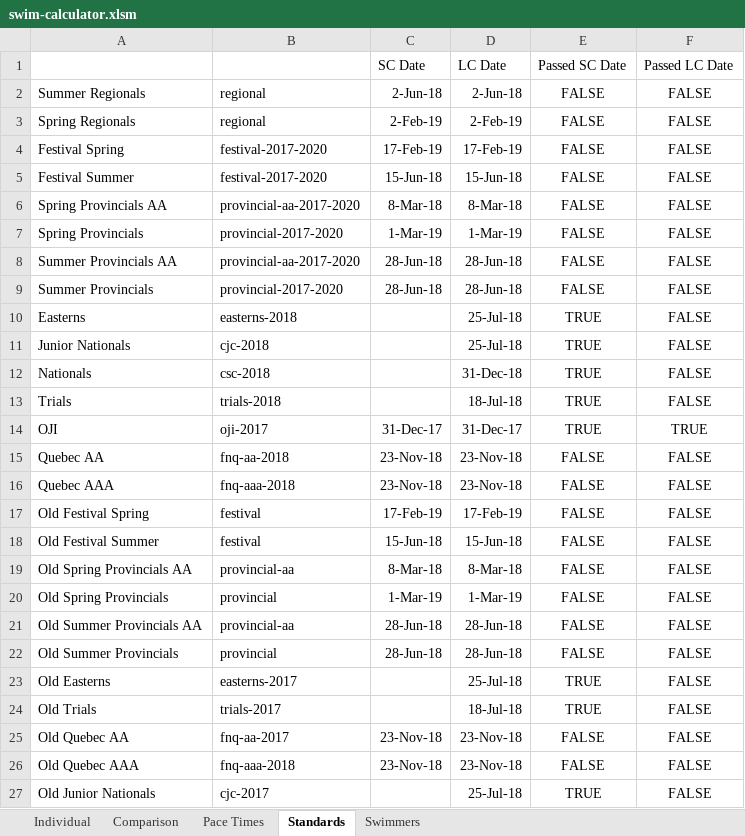
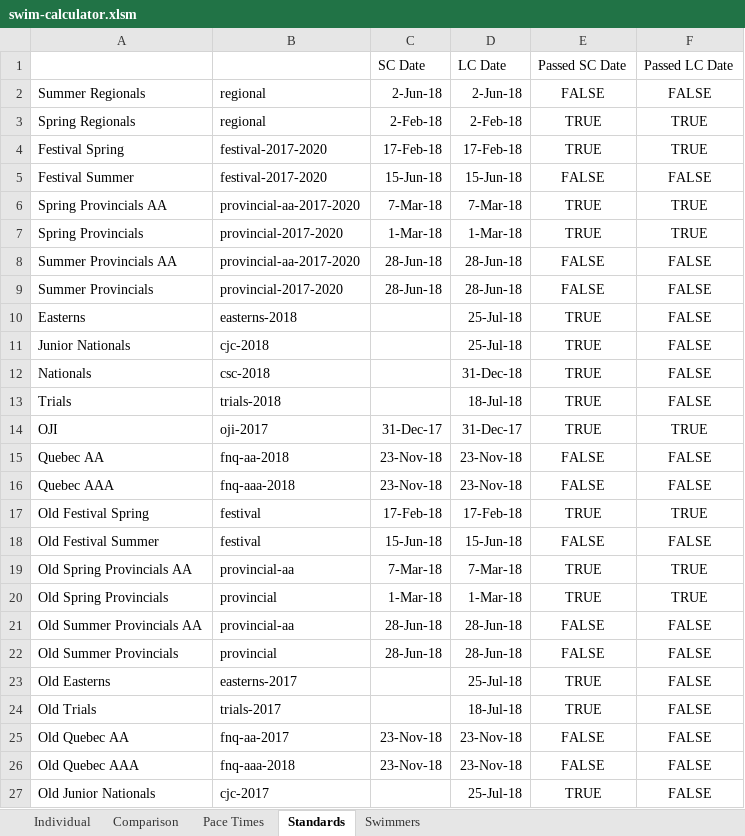
Before and after one commit to Subject2Risk/swim-report, an Excel workbook: swim-calculator.xlsm, sheet Standards, drawn as a sheet; only a part is shown; values as stored, in another font and other column widths than the file's, no borders; conditional formats not drawn; the diff names each change by its address in the sheet, - before the commit and + after, or states it on an @@ line.

```diff
--- a/swim-calculator.xlsm (sheet Standards)
+++ b/swim-calculator.xlsm (sheet Standards)
-C3: 2-Feb-19
+C3: 2-Feb-18
-D3: 2-Feb-19
+D3: 2-Feb-18
-E3:E4: FALSE
+E3:E4: TRUE
-F3:F4: FALSE
+F3:F4: TRUE
-C4: 17-Feb-19
+C4: 17-Feb-18
-D4: 17-Feb-19
+D4: 17-Feb-18
-C6: 8-Mar-18
+C6: 7-Mar-18
-D6: 8-Mar-18
+D6: 7-Mar-18
-E6:E7: FALSE
+E6:E7: TRUE
-F6:F7: FALSE
+F6:F7: TRUE
-C7: 1-Mar-19
+C7: 1-Mar-18
-D7: 1-Mar-19
+D7: 1-Mar-18
-C17: 17-Feb-19
+C17: 17-Feb-18
-D17: 17-Feb-19
+D17: 17-Feb-18
-E17: FALSE
+E17: TRUE
-F17: FALSE
+F17: TRUE
-C19: 8-Mar-18
+C19: 7-Mar-18
-D19: 8-Mar-18
+D19: 7-Mar-18
-E19:E20: FALSE
+E19:E20: TRUE
-F19:F20: FALSE
+F19:F20: TRUE
-C20: 1-Mar-19
+C20: 1-Mar-18
-D20: 1-Mar-19
+D20: 1-Mar-18
```
Also changed, not shown: sheet Comparison, sheet Swimmers, sheet Pace Times, sheet Individual, formulas that keep their value, hidden cells.
